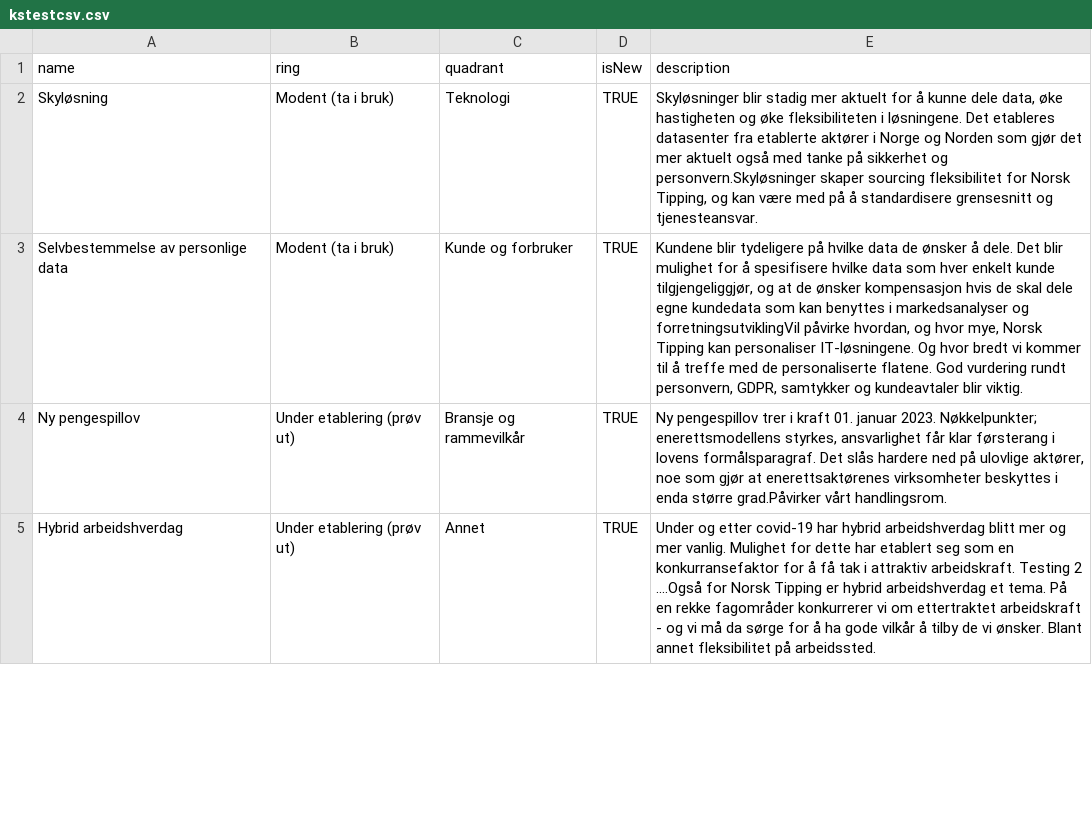
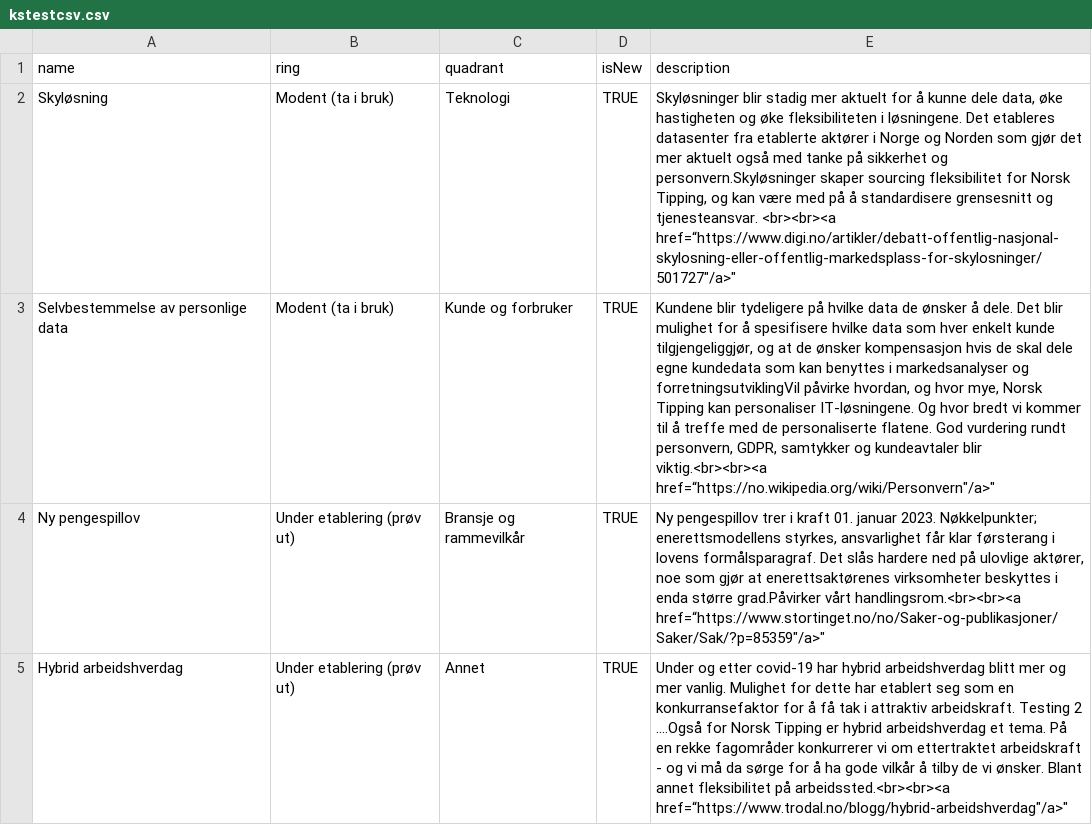
Before and after one commit to KnutSagbakken/TrendRadar, a CSV file: kstestcsv.csv, drawn as a sheet; only a part is shown; the diff covers the shown part only; the diff names each change by its address in the sheet, - before the commit and + after, or states it on an @@ line.

Commit message:
Add files via upload

```diff
--- a/kstestcsv.csv
+++ b/kstestcsv.csv
-E2 (description): …og tjenesteansvar.
+E2 (description): …og tjenesteansvar. <br><br><a href=“https://www.digi.no/artikler/debatt-offentlig-nasjonal-skylosning-eller-offentlig-markedsplass-for-skylosninger/501727"/a>"
-E3 (description): …kundeavtaler blir viktig.
+E3 (description): …kundeavtaler blir viktig.<br><br><a href=“https://no.wikipedia.org/wiki/Personvern"/a>"
-E4 (description): …grad.Påvirker vårt handlingsrom.
+E4 (description): …grad.Påvirker vårt handlingsrom.<br><br><a href=“https://www.stortinget.no/no/Saker-og-publikasjoner/Saker/Sak/?p=85359"/a>"
-E5 (description): …fleksibilitet på arbeidssted.
+E5 (description): …fleksibilitet på arbeidssted.<br><br><a href=“https://www.trodal.no/blogg/hybrid-arbeidshverdag"/a>"
```
Also changed, not shown: 3 edited cells elsewhere in this file.
